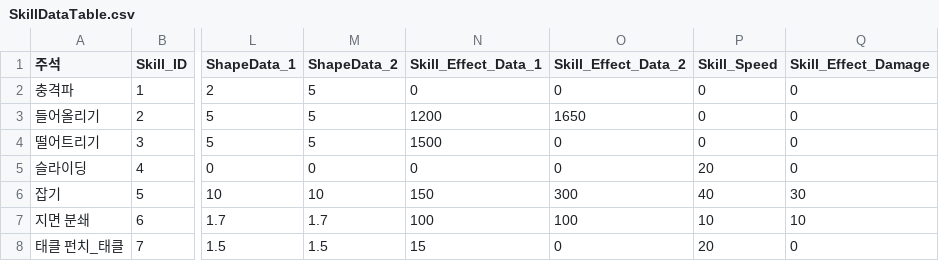
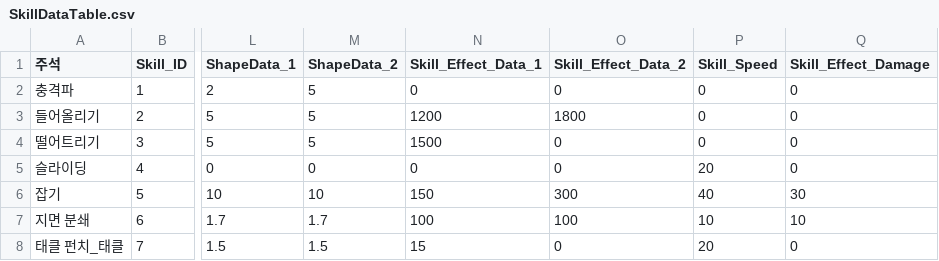
Before and after one commit to TIMILUM/Esper-Fighters-Cup, a CSV file: Assets/Resources/CSV/SkillDataTable.csv, drawn as a sheet; only a part is shown, gaps mark what is left out; the diff names each change by its address in the sheet, - before the commit and + after, or states it on an @@ line.

Commit message:
스킬 데이터 테이블 조정
중력반전 공중에 뜸 지속시간 (1.65 ->1.8초)

```diff
--- a/Assets/Resources/CSV/SkillDataTable.csv
+++ b/Assets/Resources/CSV/SkillDataTable.csv
-O3 (Skill_Effect_Data_2): 1650
+O3 (Skill_Effect_Data_2): 1800
```
